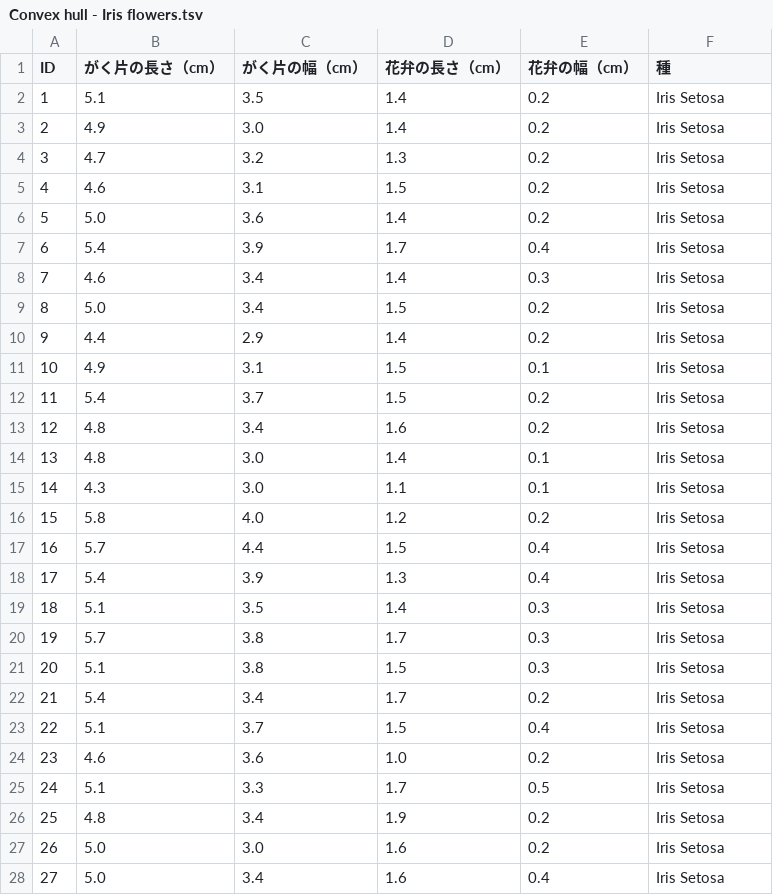
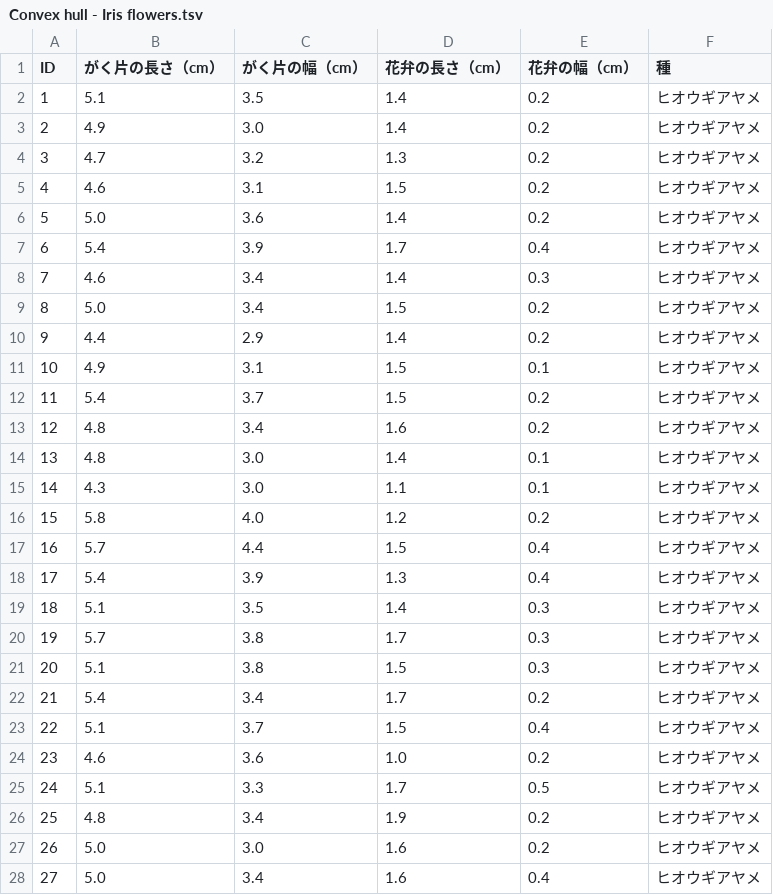
Before and after one commit to nakamura196/rawgraphs-app, a TSV file: public/sample-datasets/Convex hull - Iris flowers.tsv, drawn as a sheet; only a part is shown; the diff covers the shown part only.

```diff
--- a/public/sample-datasets/Convex hull - Iris flowers.tsv
+++ b/public/sample-datasets/Convex hull - Iris flowers.tsv
@@ -1,28 +1,28 @@
 ID	がく片の長さ（cm）	がく片の幅（cm）	花弁の長さ（cm）	花弁の幅（cm）	種
-1	5.1	3.5	1.4	0.2	Iris Setosa
-2	4.9	3.0	1.4	0.2	Iris Setosa
-3	4.7	3.2	1.3	0.2	Iris Setosa
-4	4.6	3.1	1.5	0.2	Iris Setosa
-5	5.0	3.6	1.4	0.2	Iris Setosa
-6	5.4	3.9	1.7	0.4	Iris Setosa
-7	4.6	3.4	1.4	0.3	Iris Setosa
-8	5.0	3.4	1.5	0.2	Iris Setosa
-9	4.4	2.9	1.4	0.2	Iris Setosa
-10	4.9	3.1	1.5	0.1	Iris Setosa
-11	5.4	3.7	1.5	0.2	Iris Setosa
-12	4.8	3.4	1.6	0.2	Iris Setosa
-13	4.8	3.0	1.4	0.1	Iris Setosa
-14	4.3	3.0	1.1	0.1	Iris Setosa
-15	5.8	4.0	1.2	0.2	Iris Setosa
-16	5.7	4.4	1.5	0.4	Iris Setosa
-17	5.4	3.9	1.3	0.4	Iris Setosa
-18	5.1	3.5	1.4	0.3	Iris Setosa
-19	5.7	3.8	1.7	0.3	Iris Setosa
-20	5.1	3.8	1.5	0.3	Iris Setosa
-21	5.4	3.4	1.7	0.2	Iris Setosa
-22	5.1	3.7	1.5	0.4	Iris Setosa
-23	4.6	3.6	1.0	0.2	Iris Setosa
-24	5.1	3.3	1.7	0.5	Iris Setosa
-25	4.8	3.4	1.9	0.2	Iris Setosa
-26	5.0	3.0	1.6	0.2	Iris Setosa
-27	5.0	3.4	1.6	0.4	Iris Setosa
+1	5.1	3.5	1.4	0.2	ヒオウギアヤメ
+2	4.9	3.0	1.4	0.2	ヒオウギアヤメ
+3	4.7	3.2	1.3	0.2	ヒオウギアヤメ
+4	4.6	3.1	1.5	0.2	ヒオウギアヤメ
+5	5.0	3.6	1.4	0.2	ヒオウギアヤメ
+6	5.4	3.9	1.7	0.4	ヒオウギアヤメ
+7	4.6	3.4	1.4	0.3	ヒオウギアヤメ
+8	5.0	3.4	1.5	0.2	ヒオウギアヤメ
+9	4.4	2.9	1.4	0.2	ヒオウギアヤメ
+10	4.9	3.1	1.5	0.1	ヒオウギアヤメ
+11	5.4	3.7	1.5	0.2	ヒオウギアヤメ
+12	4.8	3.4	1.6	0.2	ヒオウギアヤメ
+13	4.8	3.0	1.4	0.1	ヒオウギアヤメ
+14	4.3	3.0	1.1	0.1	ヒオウギアヤメ
+15	5.8	4.0	1.2	0.2	ヒオウギアヤメ
+16	5.7	4.4	1.5	0.4	ヒオウギアヤメ
+17	5.4	3.9	1.3	0.4	ヒオウギアヤメ
+18	5.1	3.5	1.4	0.3	ヒオウギアヤメ
+19	5.7	3.8	1.7	0.3	ヒオウギアヤメ
+20	5.1	3.8	1.5	0.3	ヒオウギアヤメ
+21	5.4	3.4	1.7	0.2	ヒオウギアヤメ
+22	5.1	3.7	1.5	0.4	ヒオウギアヤメ
+23	4.6	3.6	1.0	0.2	ヒオウギアヤメ
+24	5.1	3.3	1.7	0.5	ヒオウギアヤメ
+25	4.8	3.4	1.9	0.2	ヒオウギアヤメ
+26	5.0	3.0	1.6	0.2	ヒオウギアヤメ
+27	5.0	3.4	1.6	0.4	ヒオウギアヤメ
```
Also changed, not shown: 123 edited cells elsewhere in this file, public/sample-datasets/Bar chart - Netflix Original Series.tsv, public/sample-datasets/Beeswarm plot - NY mean wages.tsv, 23 other files.
